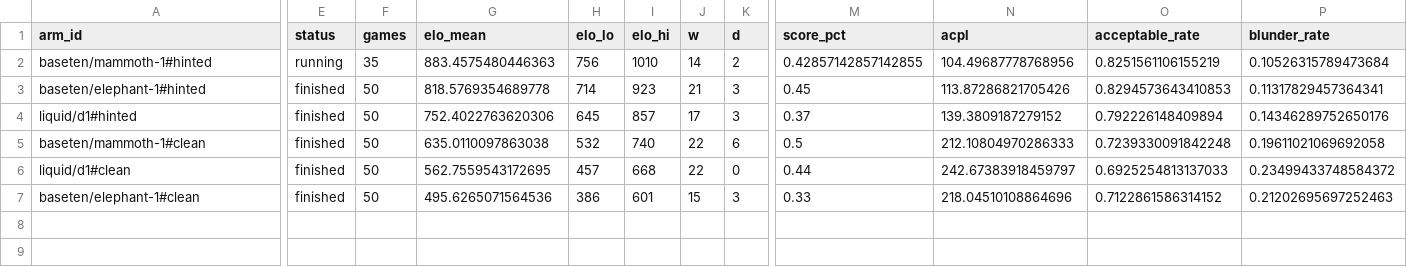
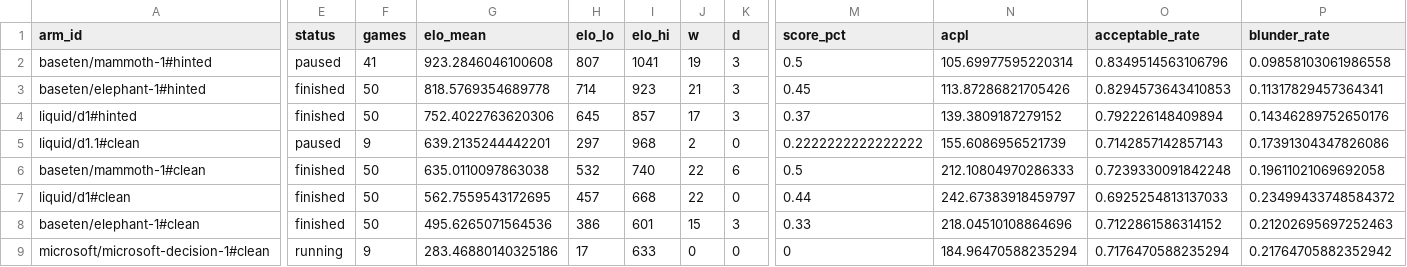
Before and after one commit to AutumnsGrove/ChessDecide, a CSV file: docs/build/reports/bench-spread-v1-20261030-2233/leaderboard.csv, drawn as a sheet; only a part is shown, gaps mark what is left out; rows hold the shown columns only; the diff covers the shown part only; the diff names each change by its address in the sheet, - before the commit and + after, or states it on an @@ line.

Commit message:
Record bench cell 4 baseten/mammoth-1#hinted

```diff
--- a/docs/build/reports/bench-spread-v1-20261030-2233/leaderboard.csv
+++ b/docs/build/reports/bench-spread-v1-20261030-2233/leaderboard.csv
-E2 (status): running
+E2 (status): paused
-F2 (games): 35
+F2 (games): 41
-G2 (elo_mean): 883.4575480446363
+G2 (elo_mean): 923.2846046100608
-H2 (elo_lo): 756
+H2 (elo_lo): 807
-I2 (elo_hi): 1010
+I2 (elo_hi): 1041
-J2 (w): 14
+J2 (w): 19
-K2 (d): 2
+K2 (d): 3
-M2 (score_pct): 0.42857142857142855
+M2 (score_pct): 0.5
-N2 (acpl): 104.49687778768956
+N2 (acpl): 105.69977595220314
-O2 (acceptable_rate): 0.8251561106155219
+O2 (acceptable_rate): 0.8349514563106796
-P2 (blunder_rate): 0.10526315789473684
+P2 (blunder_rate): 0.09858103061986558
+row 5: liquid/d1.1#clean | paused | 9 | 639.2135244442201 | 297 | 968 | 2 | 0 | 0.2222222222222222 | 155.6086956521739 | 0.7142857142857143 | 0.17391304347826086
+row 9: microsoft/microsoft-decision-1#clean | running | 9 | 283.46880140325186 | 17 | 633 | 0 | 0 | 0 | 184.96470588235294 | 0.7176470588235294 | 0.21764705882352942
```
Also changed, not shown: 1 edited cell elsewhere in this file, 16 other files.
